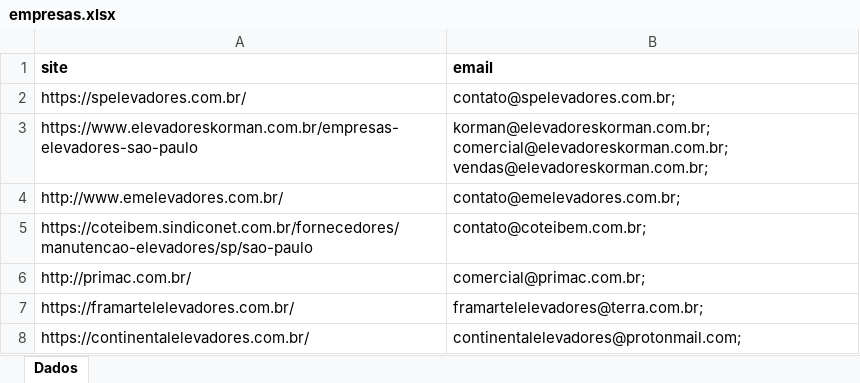
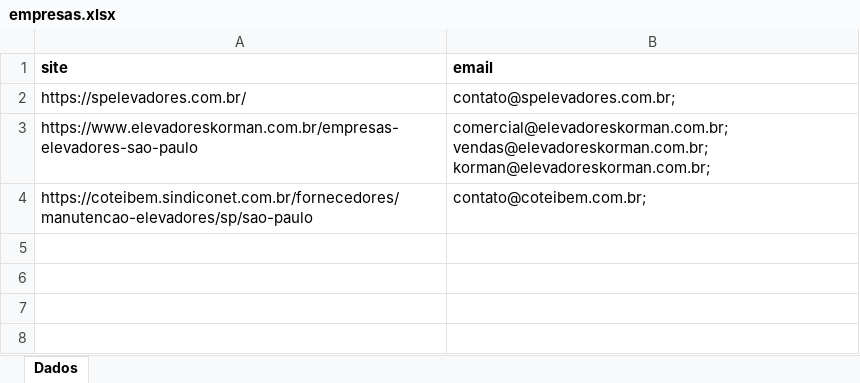
Before and after one commit to rafael-rodrigues-dsv/component-search-app, an Excel workbook: output/empresas.xlsx, sheet Dados, drawn as a sheet; values as stored, in another font and other column widths than the file's, no borders; the diff names each change by its address in the sheet, - before the commit and + after, or states it on an @@ line.

```diff
--- a/output/empresas.xlsx (sheet Dados)
+++ b/output/empresas.xlsx (sheet Dados)
-B3 (email): korman@elevadoreskorman.com.br;comercial@elevadoreskorman.com.br;vendas@elevadoreskorman.com.br;
+B3 (email): comercial@elevadoreskorman.com.br;vendas@elevadoreskorman.com.br;korman@elevadoreskorman.com.br;
-row 4: http://www.emelevadores.com.br/ | contato@emelevadores.com.br;
-row 6: http://primac.com.br/ | comercial@primac.com.br;
-row 7: https://framartelelevadores.com.br/ | framartelelevadores@terra.com.br;
-row 8: https://continentalelevadores.com.br/ | continentalelevadores@protonmail.com;
```
Also changed, not shown: 5 other files.
